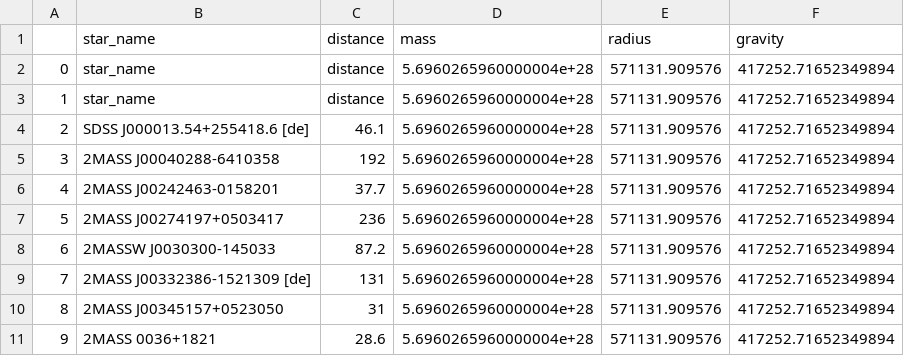
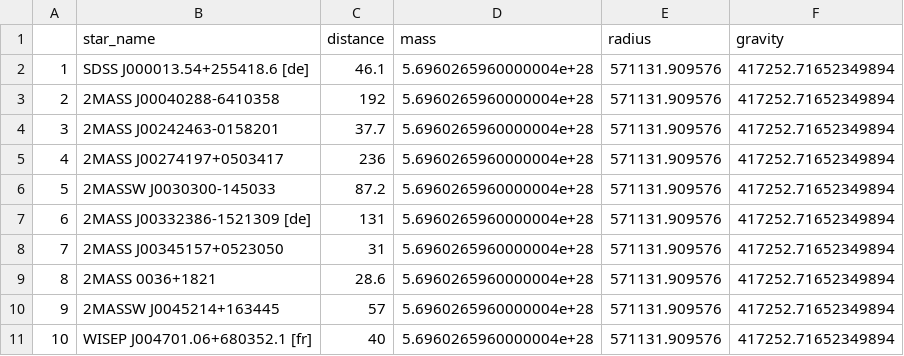
Before and after one commit to san994/pro-131, a CSV file: final1.csv, drawn as a sheet; only a part is shown; the shorter side is filled out with more unchanged rows; removed rows and columns are numbered as before the commit, all else as after; the diff names each change by its address in the sheet, - before the commit and + after, or states it on an @@ line.

```diff
--- a/final1.csv
+++ b/final1.csv
-row 2: 0 | star_name | distance | 5.6960265960000004e+28 | 571131.909576 | 417252.71652349894
-row 3: 1 | star_name | distance | 5.6960265960000004e+28 | 571131.909576 | 417252.71652349894
@@ column A renumbered from row 2 down @@
```
Also changed, not shown: 1 other file.
